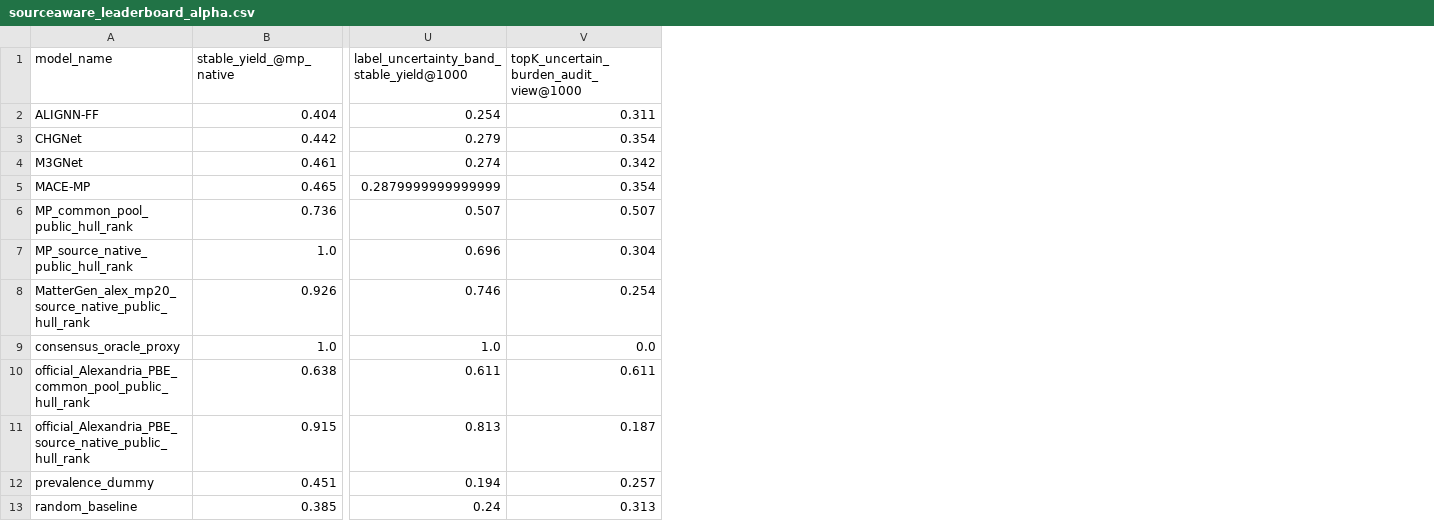
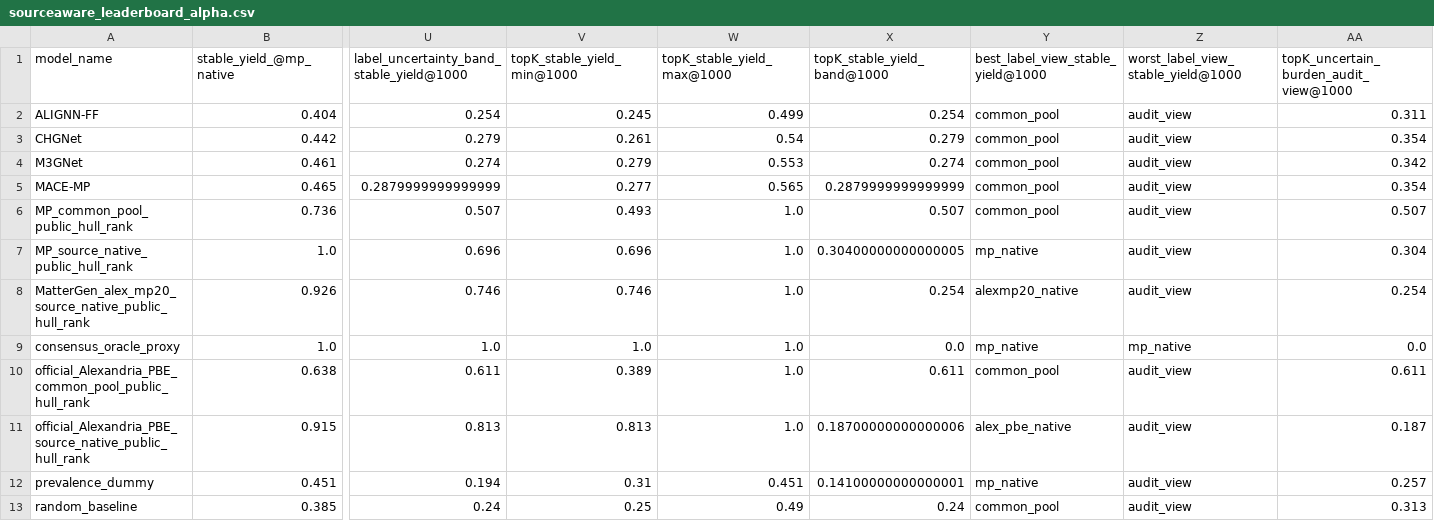
Before and after one commit to Marchematics/materials-stability-label-discordance, a CSV file: outputs/phase2_v1/leaderboard/sourceaware_leaderboard_alpha.csv, drawn as a sheet; only a part is shown, gaps mark what is left out; the diff names each change by its address in the sheet, - before the commit and + after, or states it on an @@ line.

Commit message:
Add best-worst label view summaries to leaderboard cards

```diff
--- a/outputs/phase2_v1/leaderboard/sourceaware_leaderboard_alpha.csv
+++ b/outputs/phase2_v1/leaderboard/sourceaware_leaderboard_alpha.csv
+column V (topK_stable_yield_min@1000), rows 2-13: 0.245 | 0.261 | 0.279 | 0.277 | 0.493 | 0.696 | 0.746 | 1.0 | 0.389 | 0.813 | 0.31 | 0.25
+column W (topK_stable_yield_max@1000), rows 2-13: 0.499 | 0.54 | 0.553 | 0.565 | 1.0 | 1.0 | 1.0 | 1.0 | 1.0 | 1.0 | 0.451 | 0.49
+column X (topK_stable_yield_band@1000), rows 2-13: 0.254 | 0.279 | 0.274 | 0.2879999999999999 | 0.507 | 0.30400000000000005 | 0.254 | 0.0 | 0.611 | 0.18700000000000006 | 0.14100000000000001 | 0.24
+column Y, rows 1-13: best_label_view_stable_yield@1000 | common_pool | common_pool | common_pool | common_pool | common_pool | mp_native | alexmp20_native | mp_native | common_pool | alex_pbe_native | mp_native | common_pool
+column Z, rows 1-13: worst_label_view_stable_yield@1000 | audit_view | audit_view | audit_view | audit_view | audit_view | audit_view | audit_view | mp_native | audit_view | audit_view | audit_view | audit_view
```
Also changed, not shown: 28 other files.
